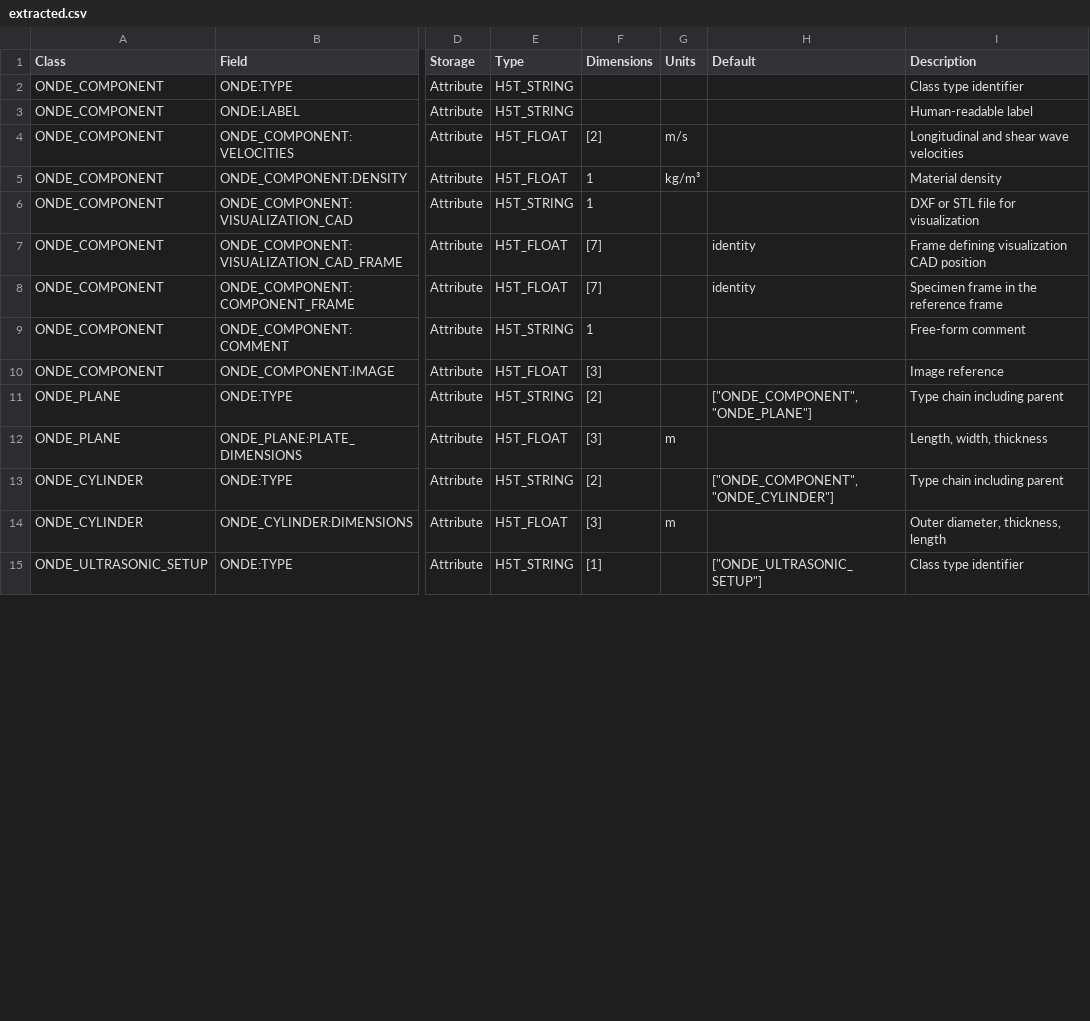
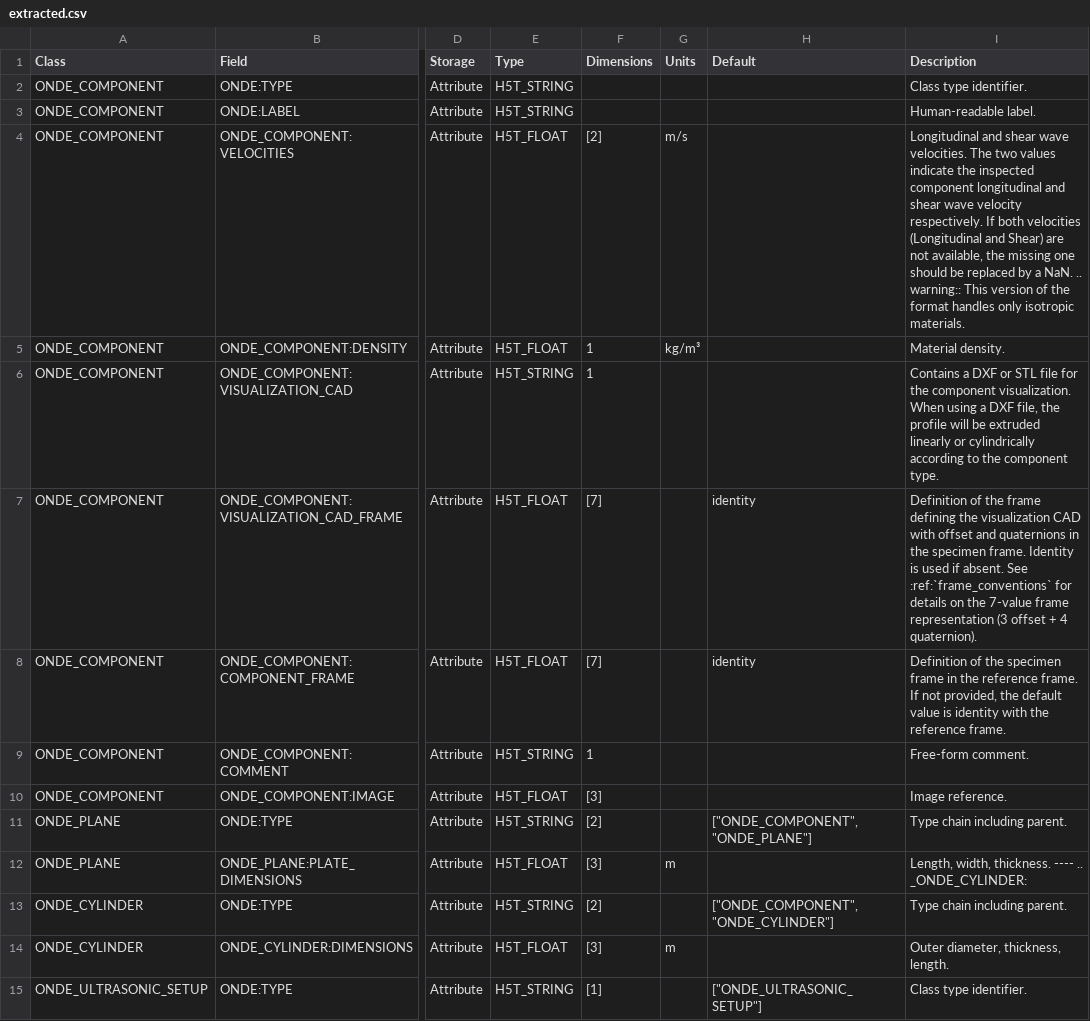
Before and after one commit to lesthaeghet/ONDE-format, a CSV file: Documentation_Improvement/reStructuredText/extracted.csv, drawn as a sheet; only a part is shown, gaps mark what is left out; the diff covers the shown part only; the diff names each change by its address in the sheet, - before the commit and + after, or states it on an @@ line.

Commit message:
Updating text markdown formats to remove duplicate info in tables

```diff
--- a/Documentation_Improvement/reStructuredText/extracted.csv
+++ b/Documentation_Improvement/reStructuredText/extracted.csv
-I2 (Description): Class type identifier
+I2 (Description): Class type identifier.
-I3 (Description): Human-readable label
+I3 (Description): Human-readable label.
-I4 (Description): …shear wave velocities
+I4 (Description): …shear wave velocities. The two values indicate the inspected component longitudinal and shear wave velocity respectively. If both velocities (Longitudinal and Shear) are not available, the missing one should be replaced by a NaN. .. warning:: This version of the format handles only isotropic materials.
-I5 (Description): Material density
+I5 (Description): Material density.
-I6 (Description): DXF or STL file for visualization
+I6 (Description): Contains a DXF or STL file for the component visualization. When using a DXF file, the profile will be extruded linearly or cylindrically according to the component type.
-I7 (Description): Frame defining visualization CAD position
+I7 (Description): Definition of the frame defining the visualization CAD with offset and quaternions in the specimen frame. Identity is used if absent. See :ref:`frame_conventions` for details on the 7-value frame representation (3 offset + 4 quaternion).
-I8 (Description): Specimen frame in the reference frame
+I8 (Description): Definition of the specimen frame in the reference frame. If not provided, the default value is identity with the reference frame.
-I9 (Description): Free-form comment
+I9 (Description): Free-form comment.
-I10 (Description): Image reference
+I10 (Description): Image reference.
-I11 (Description): Type chain including parent
+I11 (Description): Type chain including parent.
-I12 (Description): Length, width, thickness
+I12 (Description): Length, width, thickness. ---- .. _ONDE_CYLINDER:
-I13 (Description): Type chain including parent
+I13 (Description): Type chain including parent.
-I14 (Description): Outer diameter, thickness, length
+I14 (Description): Outer diameter, thickness, length.
-I15 (Description): Class type identifier
+I15 (Description): Class type identifier.
```
Also changed, not shown: 19 edited cells elsewhere in this file, Documentation_Improvement/AsciiDoc/extracted.csv, Documentation_Improvement/Markdown/extracted.csv, 11 other files.
